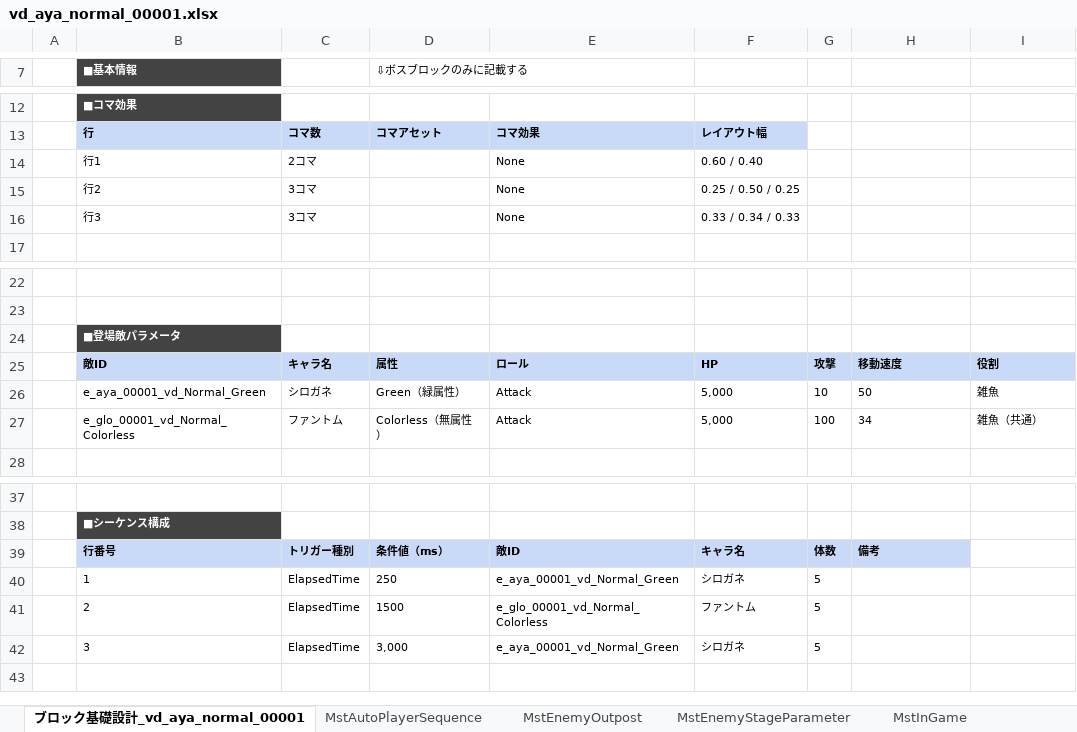
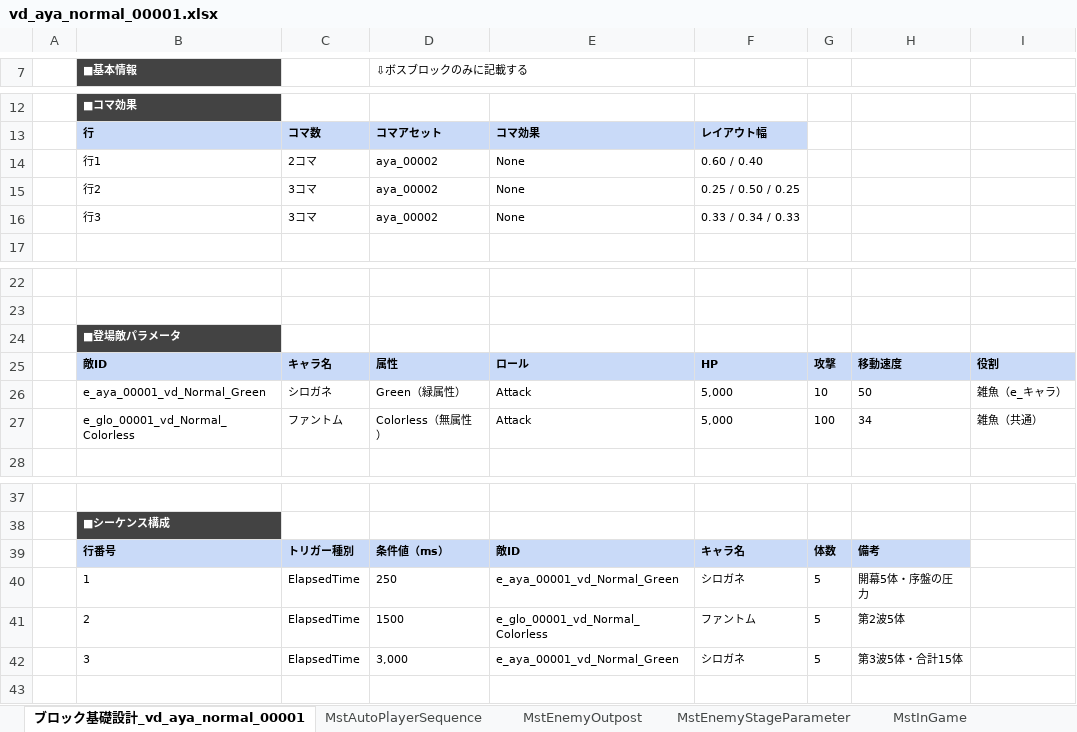
Before and after one commit to Wonderplanet/glow-brain, an Excel workbook: domain/tasks/20260310_115400_vd_ingame_masterdata_generation/vd-ingame-creator/vd_aya_normal_00001/vd_aya_normal_00001.xlsx, sheet ブロック基礎設計_vd_aya_normal_00001, drawn as a sheet; only a part is shown, gaps mark what is left out; values as stored, in another font and other column widths than the file's, no borders; conditional formats not drawn; the diff names each change by its address in the sheet, - before the commit and + after, or states it on an @@ line.

```diff
--- a/domain/tasks/20260310_115400_vd_ingame_masterdata_generation/vd-ingame-creator/vd_aya_normal_00001/vd_aya_normal_00001.xlsx (sheet ブロック基礎設計_vd_aya_normal_00001)
+++ b/domain/tasks/20260310_115400_vd_ingame_masterdata_generation/vd-ingame-creator/vd_aya_normal_00001/vd_aya_normal_00001.xlsx (sheet ブロック基礎設計_vd_aya_normal_00001)
-D14:D16 (⇩ボスブロックのみに記載する): (empty)
+D14:D16 (⇩ボスブロックのみに記載する): aya_00002
-I26: 雑魚
+I26: 雑魚（e_キャラ）
-H40: (empty)
+H40: 開幕5体・序盤の圧力
-H41: (empty)
+H41: 第2波5体
-H42: (empty)
+H42: 第3波5体・合計15体
```
Also changed, not shown: sheet MstKomaLine, sheet MstAutoPlayerSequence, domain/tasks/20260310_115400_vd_ingame_masterdata_generation/vd-ingame-creator/vd_aya_boss_00001/vd_aya_boss_00001.xlsx, domain/tasks/20260310_115400_vd_ingame_masterdata_generation/vd-ingame-creator/vd_chi_boss_00001/vd_chi_boss_00001.xlsx, 2 other files.
